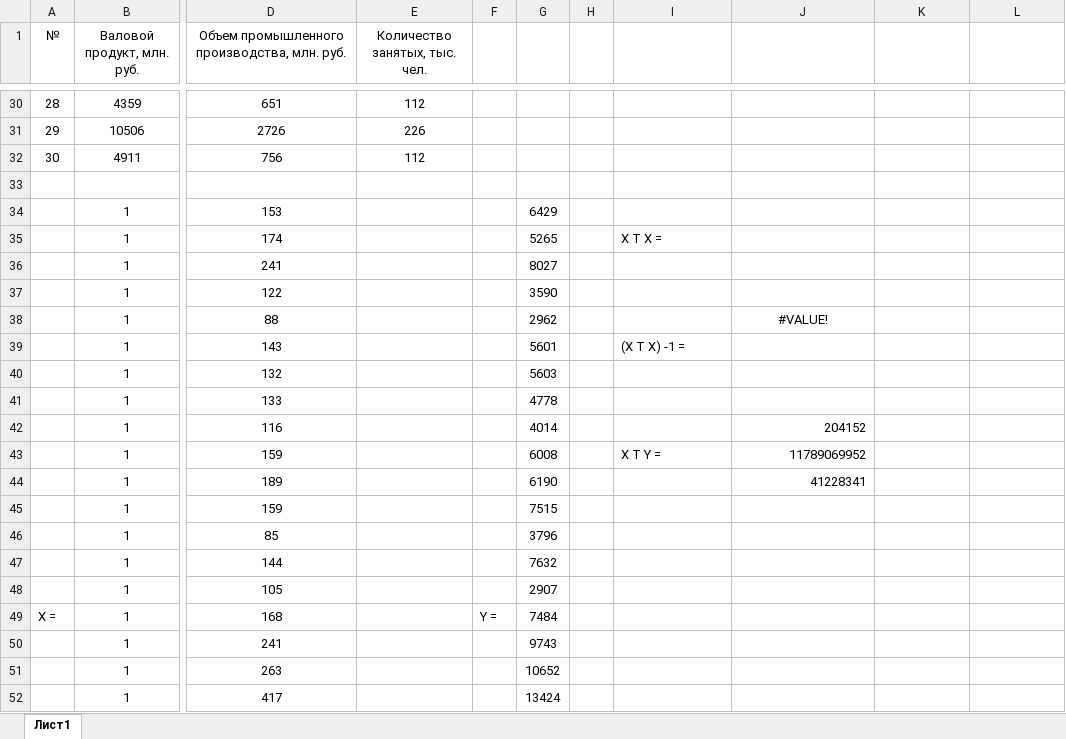
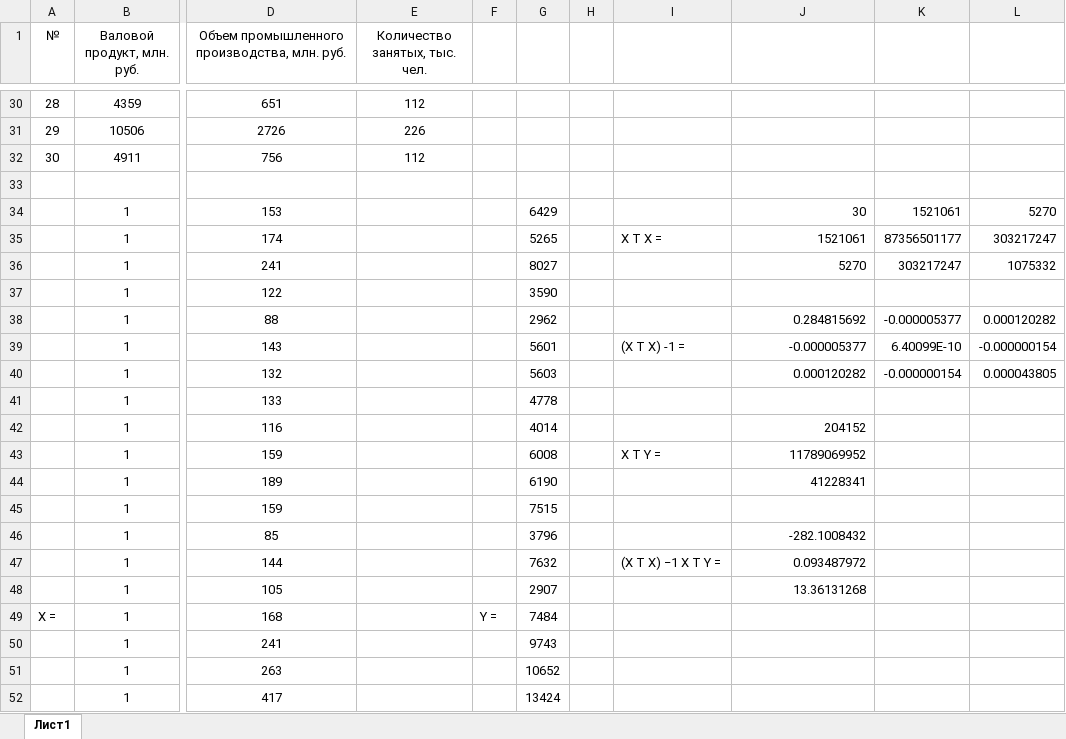
Before and after one commit to valmork/university, an Excel workbook: 3th course/МИЭП/lab5.xlsx, sheet Лист1, drawn as a sheet; only a part is shown, gaps mark what is left out; values as stored, in another font and other column widths than the file's, no borders; the diff names each change by its address in the sheet, - before the commit and + after, or states it on an @@ line.

```diff
--- a/3th course/МИЭП/lab5.xlsx (sheet Лист1)
+++ b/3th course/МИЭП/lab5.xlsx (sheet Лист1)
-J34: (empty)
+J34: 30
-K34: (empty)
+K34: 1521061
-L34: (empty)
+L34: 5270
-J35: (empty)
+J35: 1521061
-K35: (empty)
+K35: 87356501177
-L35: (empty)
+L35: 303217247
-J36: (empty)
+J36: 5270
-K36: (empty)
+K36: 303217247
-L36: (empty)
+L36: 1075332
-J38: #VALUE!
+J38: 0.284815692
-J38 alignment: center
+J38 alignment: right
-K38: (empty)
+K38: -0.000005377
-L38: (empty)
+L38: 0.000120282
-J39: (empty)
+J39: -0.000005377
-K39: (empty)
+K39: 6.40099E-10
-L39: (empty)
+L39: -0.000000154
-J40: (empty)
+J40: 0.000120282
-K40: (empty)
+K40: -0.000000154
-L40: (empty)
+L40: 0.000043805
-J46: (empty)
+J46: -282.1008432
-I47: (empty)
+I47: (X T X) −1 X T Y =
-J47: (empty)
+J47: 0.093487972
-J48: (empty)
+J48: 13.36131268
```
Also changed, not shown: 2 other files.
